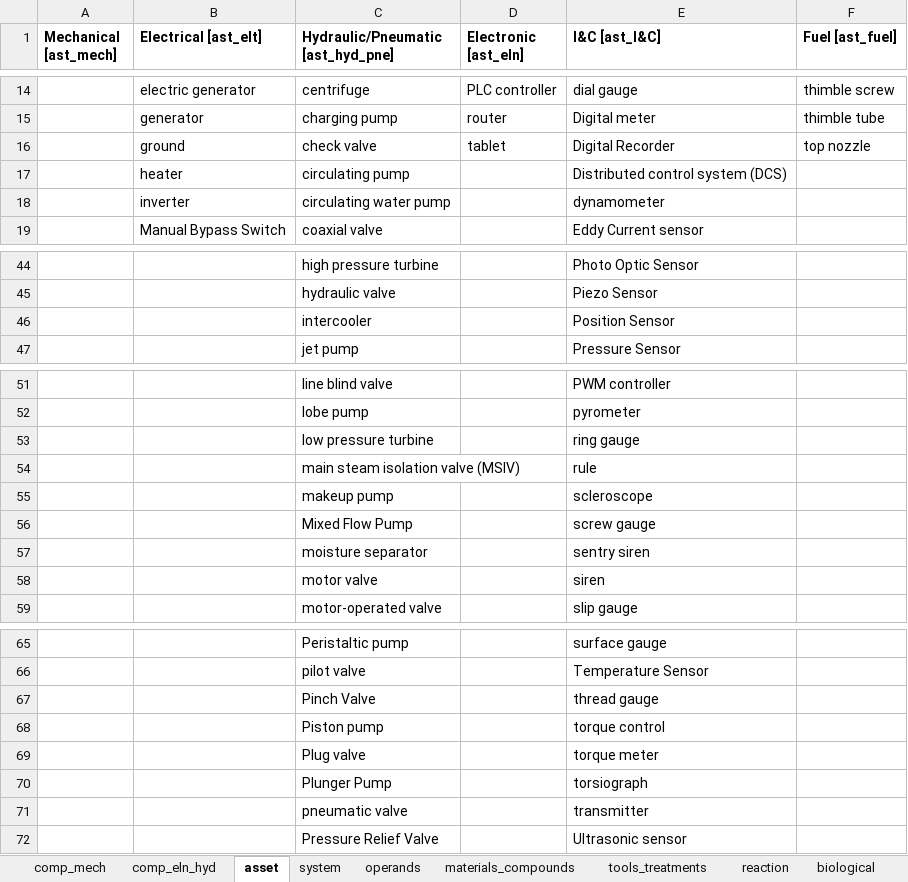
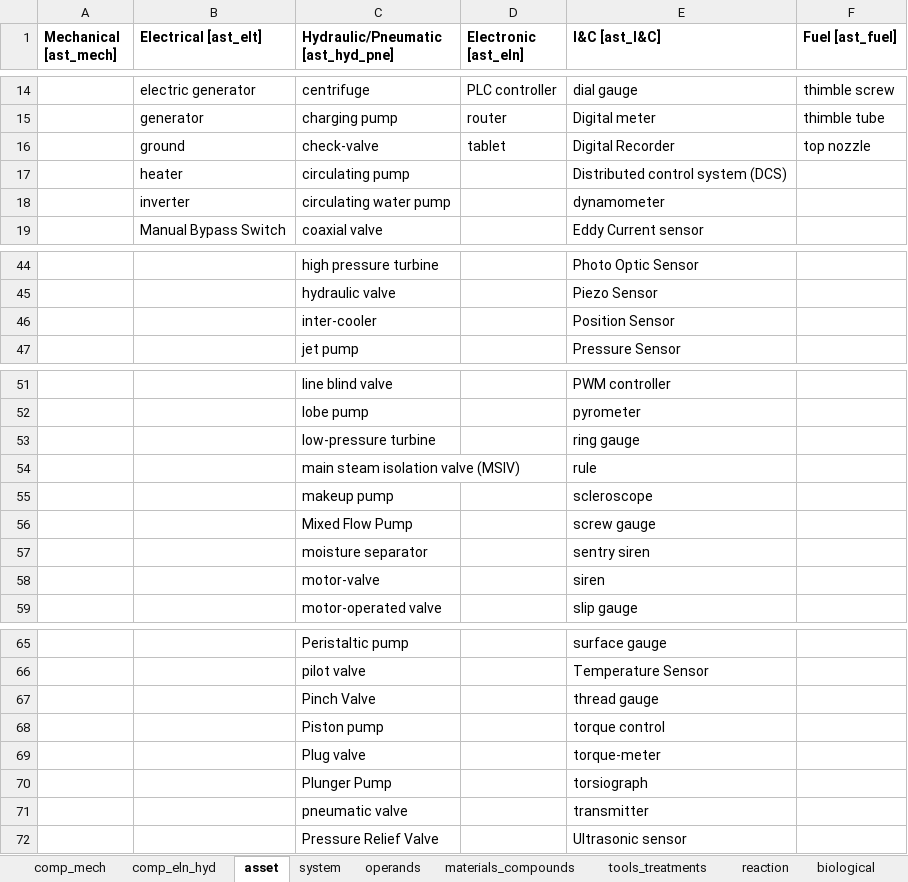
Before and after one commit to idaholab/DACKAR, an Excel workbook: data/tag_keywords_lists.xlsx, sheet asset, drawn as a sheet; only a part is shown, gaps mark what is left out; values as stored, in another font and other column widths than the file's, no borders; the diff names each change by its address in the sheet, - before the commit and + after, or states it on an @@ line.

```diff
--- a/data/tag_keywords_lists.xlsx (sheet asset)
+++ b/data/tag_keywords_lists.xlsx (sheet asset)
-C16: check valve
+C16: check-valve
-C46: intercooler
+C46: inter-cooler
-C53: low pressure turbine
+C53: low-pressure turbine
-C58: motor valve
+C58: motor-valve
-E69 (I&C [ast_I&C]): torque meter
+E69 (I&C [ast_I&C]): torque-meter
```
Also changed, not shown: sheet tools_treatments, sheet reaction, sheet biological, 1 other file.
